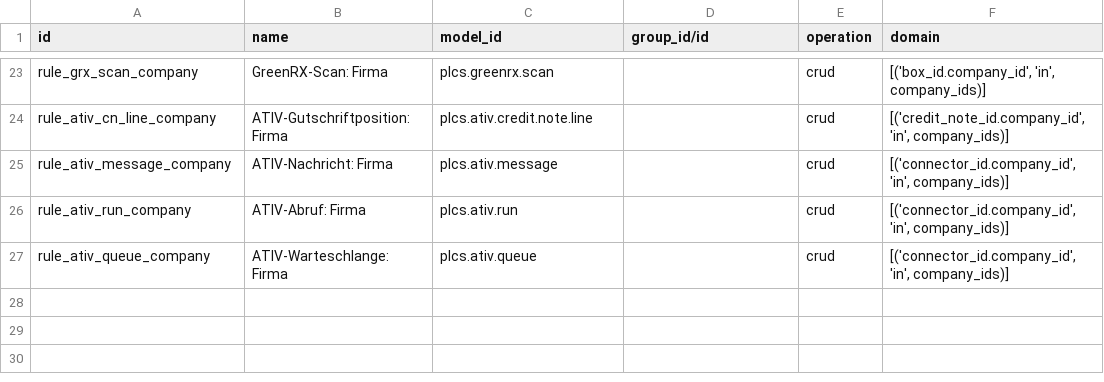
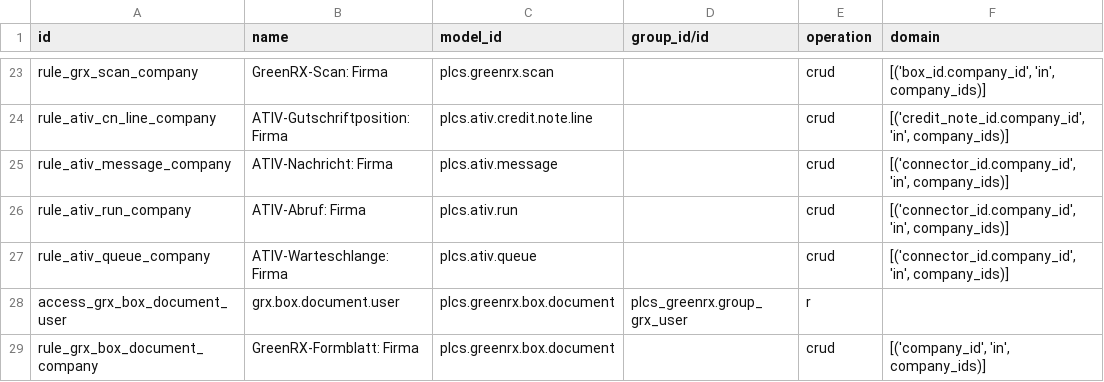
Before and after one commit to Baltazar1359/odoo20F, a CSV file: plcs_greenrx/security/ir.access.csv, drawn as a sheet; only a part is shown, gaps mark what is left out; the diff names each change by its address in the sheet, - before the commit and + after, or states it on an @@ line.

```diff
--- a/plcs_greenrx/security/ir.access.csv
+++ b/plcs_greenrx/security/ir.access.csv
+row 28: access_grx_box_document_user | grx.box.document.user | plcs.greenrx.box.document | plcs_greenrx.group_grx_user | r
+row 29: rule_grx_box_document_company | GreenRX-Formblatt: Firma | plcs.greenrx.box.document |  | crud | [('company_id', 'in', company_ids)]
```
Also changed, not shown: 19 other files.
